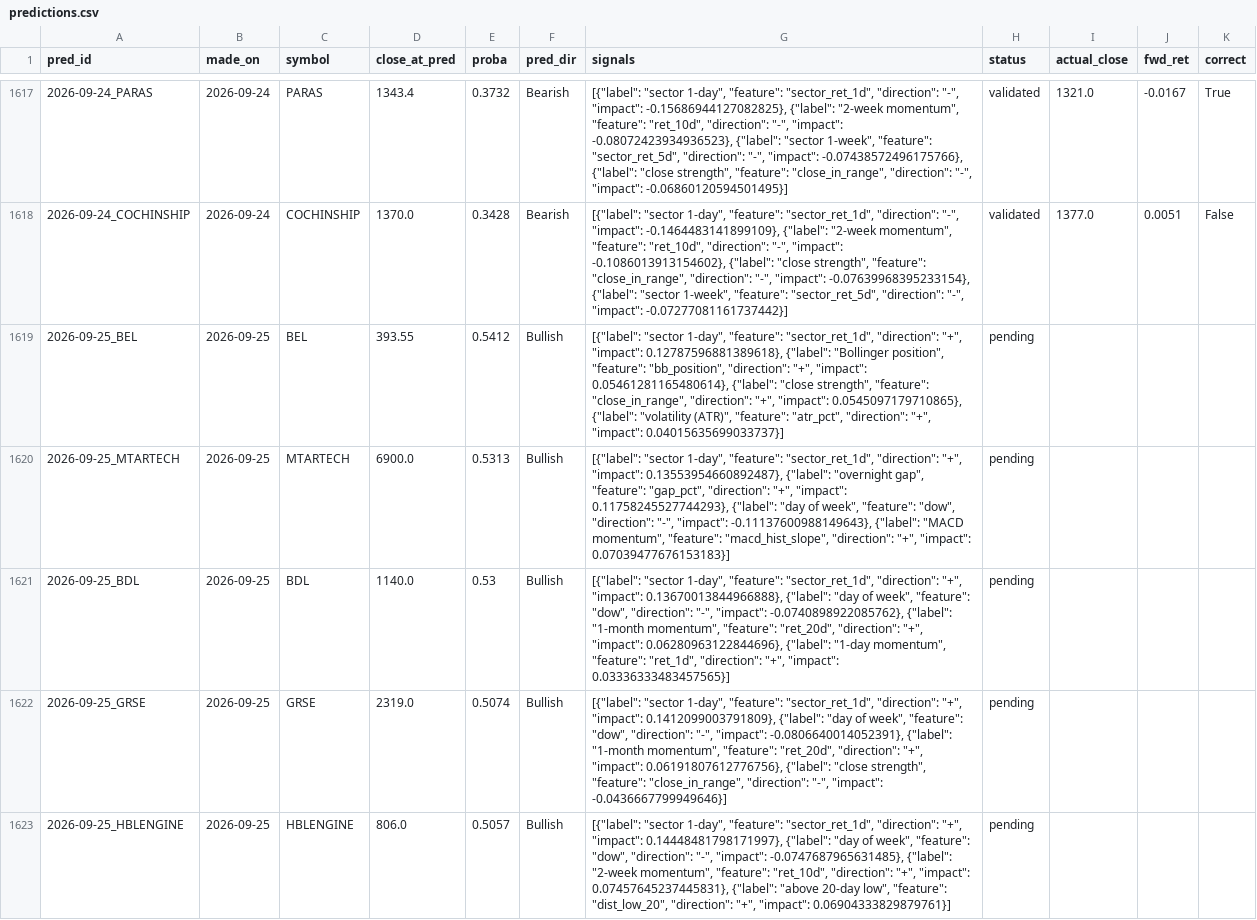
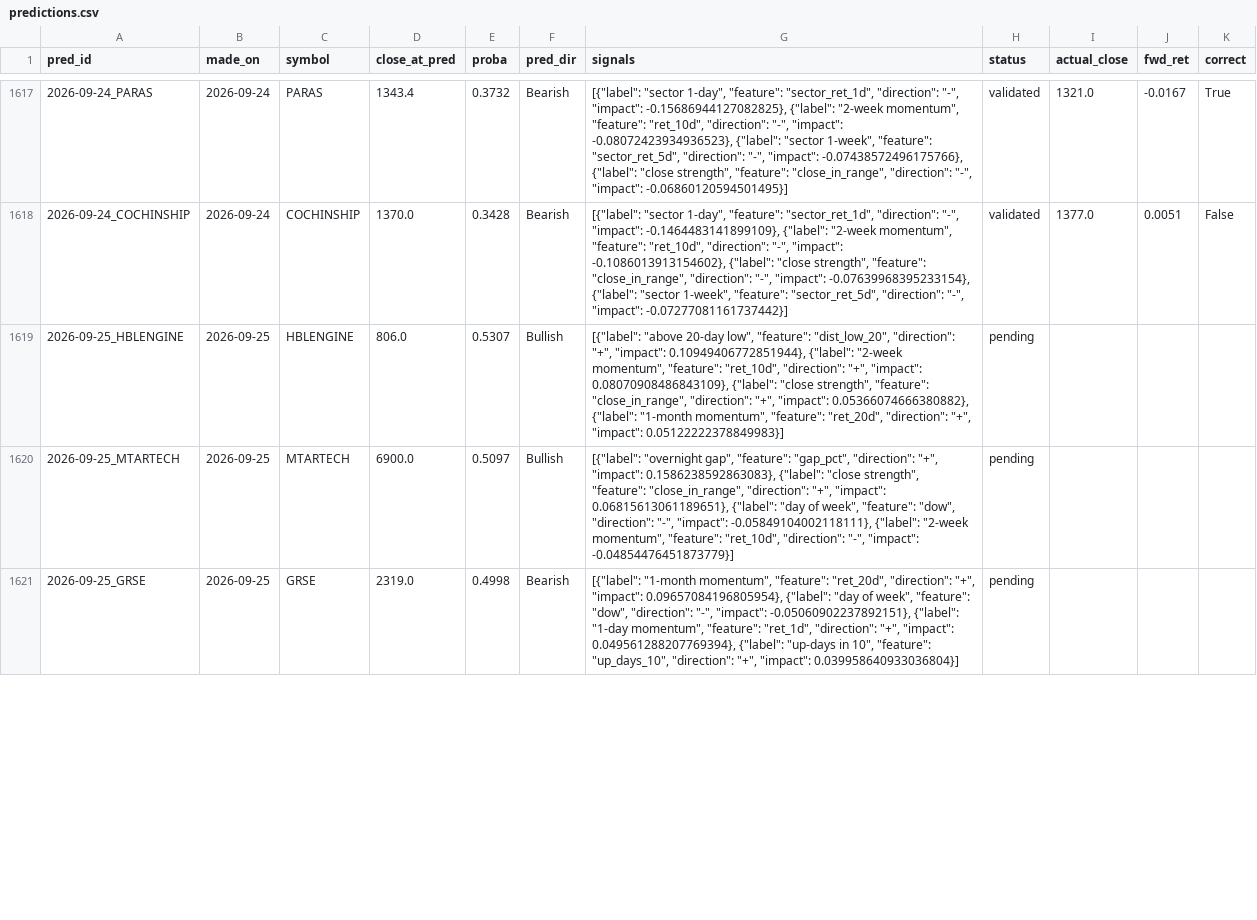
Before and after one commit to AadithS13/MyStockScanner, a CSV file: data/predictions.csv, drawn as a sheet; only a part is shown, gaps mark what is left out; the diff covers the shown part only.

```diff
--- a/data/predictions.csv
+++ b/data/predictions.csv
@@ -1618,6 +1618,4 @@ pred_id,made_on,symbol,close_at_pred,proba,pred_dir,signals,status,actual_close,
 2026-09-24_COCHINSHIP,2026-09-24,COCHINSHIP,1370.0,0.3428,Bearish,"[{""label"": ""sector 1-day"", ""feature"": ""sector_ret_1d"", ""direction"": ""-"", ""impact"": -0.1464483141899109}, {""label"": ""2-week momentum"", ""feature"": ""ret_10d"", ""direction"": ""-"", ""impact"": -0.1086013913154602}, {""label"": ""close strength"", ""feature"": ""close_in_range"", ""direction"": ""-"", ""impact"": -0.07639968395233154}, {""label"": ""sector 1-week"", ""feature"": ""sector_ret_5d"", ""direction"": ""-"", ""impact"": -0.07277081161737442}]",validated,1377.0,0.0051,False
-2026-09-25_BEL,2026-09-25,BEL,393.55,0.5412,Bullish,"[{""label"": ""sector 1-day"", ""feature"": ""sector_ret_1d"", ""direction"": ""+"", ""impact"": 0.12787596881389618}, {""label"": ""Bollinger position"", ""feature"": ""bb_position"", ""direction"": ""+"", ""impact"": 0.05461281165480614}, {""label"": ""close strength"", ""feature"": ""close_in_range"", ""direction"": ""+"", ""impact"": 0.0545097179710865}, {""label"": ""volatility (ATR)"", ""feature"": ""atr_pct"", ""direction"": ""+"", ""impact"": 0.04015635699033737}]",pending,,,
-2026-09-25_MTARTECH,2026-09-25,MTARTECH,6900.0,0.5313,Bullish,"[{""label"": ""sector 1-day"", ""feature"": ""sector_ret_1d"", ""direction"": ""+"", ""impact"": 0.13553954660892487}, {""label"": ""overnight gap"", ""feature"": ""gap_pct"", ""direction"": ""+"", ""impact"": 0.11758245527744293}, {""label"": ""day of week"", ""feature"": ""dow"", ""direction"": ""-"", ""impact"": -0.11137600988149643}, {""label"": ""MACD momentum"", ""feature"": ""macd_hist_slope"", ""direction"": ""+"", ""impact"": 0.07039477676153183}]",pending,,,
-2026-09-25_BDL,2026-09-25,BDL,1140.0,0.53,Bullish,"[{""label"": ""sector 1-day"", ""feature"": ""sector_ret_1d"", ""direction"": ""+"", ""impact"": 0.13670013844966888}, {""label"": ""day of week"", ""feature"": ""dow"", ""direction"": ""-"", ""impact"": -0.0740898922085762}, {""label"": ""1-month momentum"", ""feature"": ""ret_20d"", ""direction"": ""+"", ""impact"": 0.06280963122844696}, {""label"": ""1-day momentum"", ""feature"": ""ret_1d"", ""direction"": ""+"", ""impact"": 0.03336333483457565}]",pending,,,
-2026-09-25_GRSE,2026-09-25,GRSE,2319.0,0.5074,Bullish,"[{""label"": ""sector 1-day"", ""feature"": ""sector_ret_1d"", ""direction"": ""+"", ""impact"": 0.1412099003791809}, {""label"": ""day of week"", ""feature"": ""dow"", ""direction"": ""-"", ""impact"": -0.0806640014052391}, {""label"": ""1-month momentum"", ""feature"": ""ret_20d"", ""direction"": ""+"", ""impact"": 0.06191807612776756}, {""label"": ""close strength"", ""feature"": ""close_in_range"", ""direction"": ""-"", ""impact"": -0.0436667799949646}]",pending,,,
-2026-09-25_HBLENGINE,2026-09-25,HBLENGINE,806.0,0.5057,Bullish,"[{""label"": ""sector 1-day"", ""feature"": ""sector_ret_1d"", ""direction"": ""+"", ""impact"": 0.14448481798171997}, {""label"": ""day of week"", ""feature"": ""dow"", ""direction"": ""-"", ""impact"": -0.0747687965631485}, {""label"": ""2-week momentum"", ""feature"": ""ret_10d"", ""direction"": ""+"", ""impact"": 0.07457645237445831}, {""label"": ""above 20-day low"", ""feature"": ""dist_low_20"", ""direction"": ""+"", ""impact"": 0.06904333829879761}]",pending,,,
+2026-09-25_HBLENGINE,2026-09-25,HBLENGINE,806.0,0.5307,Bullish,"[{""label"": ""above 20-day low"", ""feature"": ""dist_low_20"", ""direction"": ""+"", ""impact"": 0.10949406772851944}, {""label"": ""2-week momentum"", ""feature"": ""ret_10d"", ""direction"": ""+"", ""impact"": 0.08070908486843109}, {""label"": ""close strength"", ""feature"": ""close_in_range"", ""direction"": ""+"", ""impact"": 0.05366074666380882}, {""label"": ""1-month momentum"", ""feature"": ""ret_20d"", ""direction"": ""+"", ""impact"": 0.05122222378849983}]",pending,,,
+2026-09-25_MTARTECH,2026-09-25,MTARTECH,6900.0,0.5097,Bullish,"[{""label"": ""overnight gap"", ""feature"": ""gap_pct"", ""direction"": ""+"", ""impact"": 0.1586238592863083}, {""label"": ""close strength"", ""feature"": ""close_in_range"", ""direction"": ""+"", ""impact"": 0.06815613061189651}, {""label"": ""day of week"", ""feature"": ""dow"", ""direction"": ""-"", ""impact"": -0.05849104002118111}, {""label"": ""2-week momentum"", ""feature"": ""ret_10d"", ""direction"": ""-"", ""impact"": -0.04854476451873779}]",pending,,,
+2026-09-25_GRSE,2026-09-25,GRSE,2319.0,0.4998,Bearish,"[{""label"": ""1-month momentum"", ""feature"": ""ret_20d"", ""direction"": ""+"", ""impact"": 0.09657084196805954}, {""label"": ""day of week"", ""feature"": ""dow"", ""direction"": ""-"", ""impact"": -0.05060902237892151}, {""label"": ""1-day momentum"", ""feature"": ""ret_1d"", ""direction"": ""+"", ""impact"": 0.049561288207769394}, {""label"": ""up-days in 10"", ""feature"": ""up_days_10"", ""direction"": ""+"", ""impact"": 0.039958640933036804}]",pending,,,
```
Also changed, not shown: 6 added rows, 4 removed rows and 18 edited cells elsewhere in this file, data/feature_importance.csv, 4 other files.
